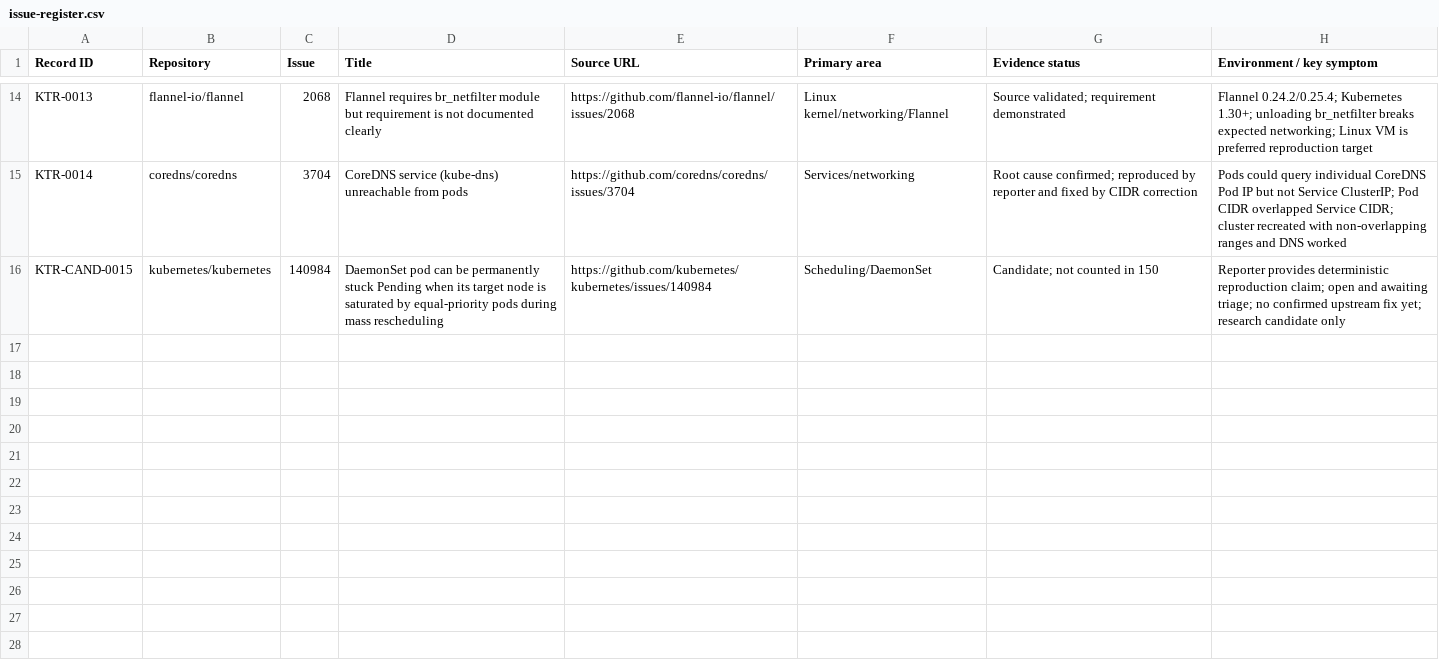
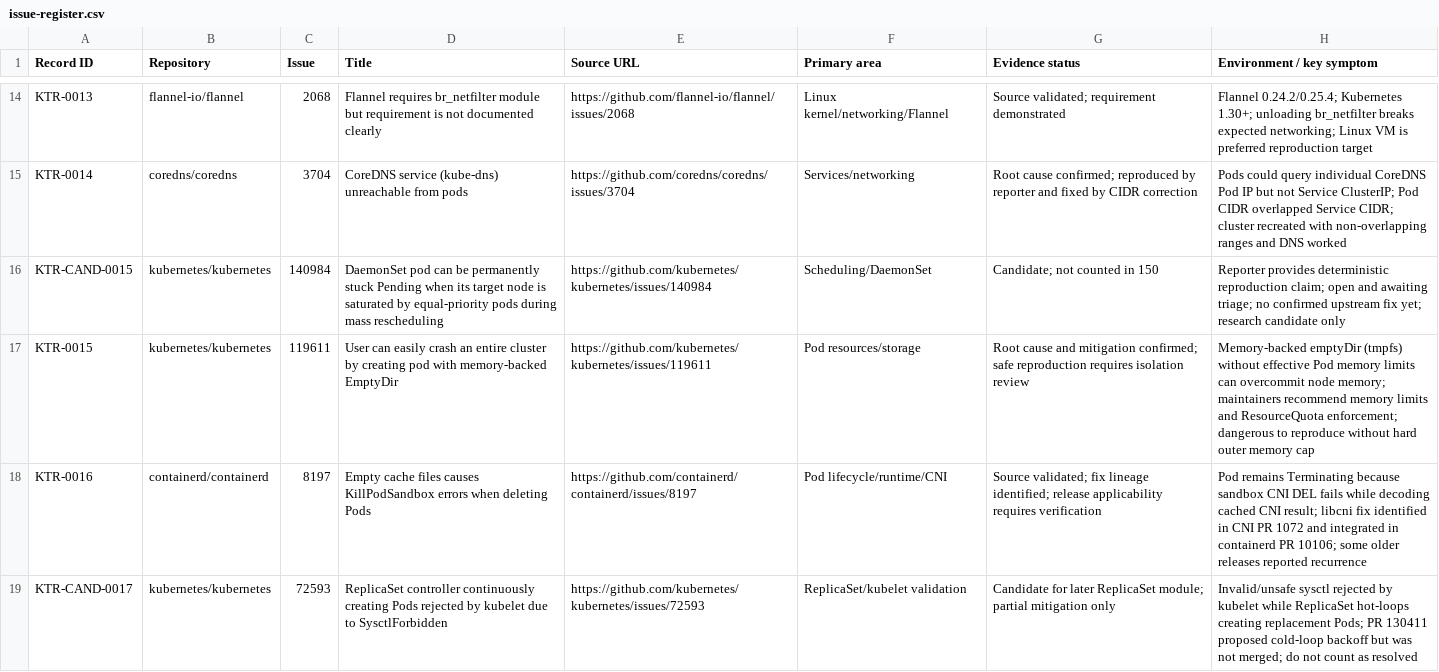
Before and after one commit to JaiSandeep7461/kubernetes-real-world-troubleshooting, a CSV file: data/issue-register.csv, drawn as a sheet; only a part is shown, gaps mark what is left out.

Commit message:
Add Pod module cases and ReplicaSet research candidate

```diff
--- a/data/issue-register.csv
+++ b/data/issue-register.csv
@@ -16 +16,4 @@ KTR-0014,coredns/coredns,3704,CoreDNS service (kube-dns) unreachable from pods,h
 KTR-CAND-0015,kubernetes/kubernetes,140984,DaemonSet pod can be permanently stuck Pending when its target node is saturated by equal-priority pods during mass rescheduling,https://github.com/kubernetes/kubernetes/issues/140984,Scheduling/DaemonSet,Candidate; not counted in 150,"Reporter provides deterministic reproduction claim; open and awaiting triage; no confirmed upstream fix yet; research candidate only"
+KTR-0015,kubernetes/kubernetes,119611,User can easily crash an entire cluster by creating pod with memory-backed EmptyDir,https://github.com/kubernetes/kubernetes/issues/119611,Pod resources/storage,Root cause and mitigation confirmed; safe reproduction requires isolation review,"Memory-backed emptyDir (tmpfs) without effective Pod memory limits can overcommit node memory; maintainers recommend memory limits and ResourceQuota enforcement; dangerous to reproduce without hard outer memory cap"
+KTR-0016,containerd/containerd,8197,Empty cache files causes KillPodSandbox errors when deleting Pods,https://github.com/containerd/containerd/issues/8197,Pod lifecycle/runtime/CNI,Source validated; fix lineage identified; release applicability requires verification,"Pod remains Terminating because sandbox CNI DEL fails while decoding cached CNI result; libcni fix identified in CNI PR 1072 and integrated in containerd PR 10106; some older releases reported recurrence"
+KTR-CAND-0017,kubernetes/kubernetes,72593,ReplicaSet controller continuously creating Pods rejected by kubelet due to SysctlForbidden,https://github.com/kubernetes/kubernetes/issues/72593,ReplicaSet/kubelet validation,Candidate for later ReplicaSet module; partial mitigation only,"Invalid/unsafe sysctl rejected by kubelet while ReplicaSet hot-loops creating replacement Pods; PR 130411 proposed cold-loop backoff but was not merged; do not count as resolved"
```
